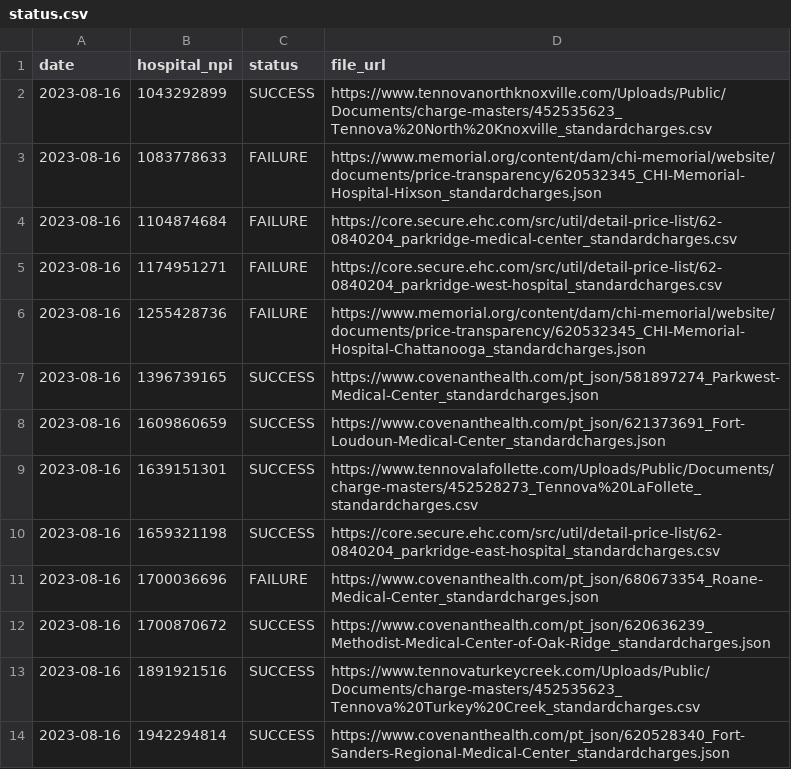
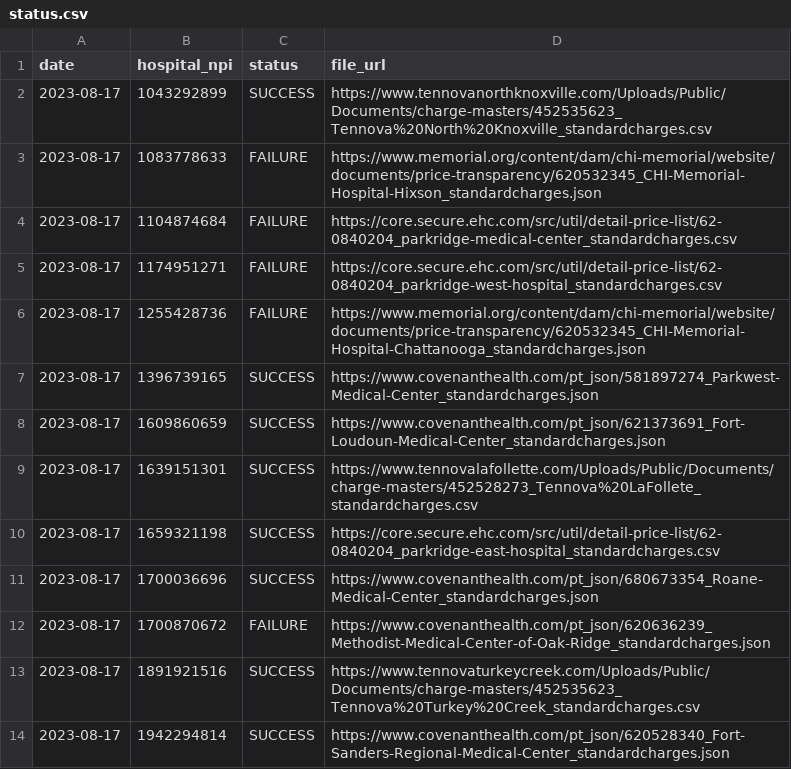
Before and after one commit to nathansutton/hospital-price-transparency, a CSV file: status.csv, drawn as a sheet.

```diff
--- a/status.csv
+++ b/status.csv
@@ -1,14 +1,14 @@
 date,hospital_npi,status,file_url
-2023-08-16,1043292899,SUCCESS,https://www.tennovanorthknoxville.com/Uploads/Public/Documents/charge-masters/452535623_Tennova%20North%20Knoxville_standardcharges.csv
-2023-08-16,1083778633,FAILURE,https://www.memorial.org/content/dam/chi-memorial/website/documents/price-transparency/620532345_CHI-Memorial-Hospital-Hixson_standardcharges.json
-2023-08-16,1104874684,FAILURE,https://core.secure.ehc.com/src/util/detail-price-list/62-0840204_parkridge-medical-center_standardcharges.csv
-2023-08-16,1174951271,FAILURE,https://core.secure.ehc.com/src/util/detail-price-list/62-0840204_parkridge-west-hospital_standardcharges.csv
-2023-08-16,1255428736,FAILURE,https://www.memorial.org/content/dam/chi-memorial/website/documents/price-transparency/620532345_CHI-Memorial-Hospital-Chattanooga_standardcharges.json
-2023-08-16,1396739165,SUCCESS,https://www.covenanthealth.com/pt_json/581897274_Parkwest-Medical-Center_standardcharges.json
-2023-08-16,1609860659,SUCCESS,https://www.covenanthealth.com/pt_json/621373691_Fort-Loudoun-Medical-Center_standardcharges.json
-2023-08-16,1639151301,SUCCESS,https://www.tennovalafollette.com/Uploads/Public/Documents/charge-masters/452528273_Tennova%20LaFollete_standardcharges.csv
-2023-08-16,1659321198,SUCCESS,https://core.secure.ehc.com/src/util/detail-price-list/62-0840204_parkridge-east-hospital_standardcharges.csv
-2023-08-16,1700036696,FAILURE,https://www.covenanthealth.com/pt_json/680673354_Roane-Medical-Center_standardcharges.json
-2023-08-16,1700870672,SUCCESS,https://www.covenanthealth.com/pt_json/620636239_Methodist-Medical-Center-of-Oak-Ridge_standardcharges.json
-2023-08-16,1891921516,SUCCESS,https://www.tennovaturkeycreek.com/Uploads/Public/Documents/charge-masters/452535623_Tennova%20Turkey%20Creek_standardcharges.csv
-2023-08-16,1942294814,SUCCESS,https://www.covenanthealth.com/pt_json/620528340_Fort-Sanders-Regional-Medical-Center_standardcharges.json
+2023-08-17,1043292899,SUCCESS,https://www.tennovanorthknoxville.com/Uploads/Public/Documents/charge-masters/452535623_Tennova%20North%20Knoxville_standardcharges.csv
+2023-08-17,1083778633,FAILURE,https://www.memorial.org/content/dam/chi-memorial/website/documents/price-transparency/620532345_CHI-Memorial-Hospital-Hixson_standardcharges.json
+2023-08-17,1104874684,FAILURE,https://core.secure.ehc.com/src/util/detail-price-list/62-0840204_parkridge-medical-center_standardcharges.csv
+2023-08-17,1174951271,FAILURE,https://core.secure.ehc.com/src/util/detail-price-list/62-0840204_parkridge-west-hospital_standardcharges.csv
+2023-08-17,1255428736,FAILURE,https://www.memorial.org/content/dam/chi-memorial/website/documents/price-transparency/620532345_CHI-Memorial-Hospital-Chattanooga_standardcharges.json
+2023-08-17,1396739165,SUCCESS,https://www.covenanthealth.com/pt_json/581897274_Parkwest-Medical-Center_standardcharges.json
+2023-08-17,1609860659,SUCCESS,https://www.covenanthealth.com/pt_json/621373691_Fort-Loudoun-Medical-Center_standardcharges.json
+2023-08-17,1639151301,SUCCESS,https://www.tennovalafollette.com/Uploads/Public/Documents/charge-masters/452528273_Tennova%20LaFollete_standardcharges.csv
+2023-08-17,1659321198,SUCCESS,https://core.secure.ehc.com/src/util/detail-price-list/62-0840204_parkridge-east-hospital_standardcharges.csv
+2023-08-17,1700036696,SUCCESS,https://www.covenanthealth.com/pt_json/680673354_Roane-Medical-Center_standardcharges.json
+2023-08-17,1700870672,FAILURE,https://www.covenanthealth.com/pt_json/620636239_Methodist-Medical-Center-of-Oak-Ridge_standardcharges.json
+2023-08-17,1891921516,SUCCESS,https://www.tennovaturkeycreek.com/Uploads/Public/Documents/charge-masters/452535623_Tennova%20Turkey%20Creek_standardcharges.csv
+2023-08-17,1942294814,SUCCESS,https://www.covenanthealth.com/pt_json/620528340_Fort-Sanders-Regional-Medical-Center_standardcharges.json
```
